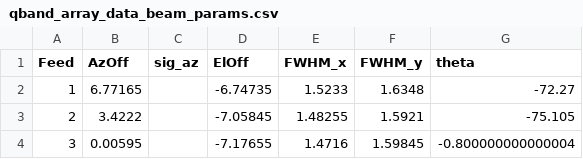
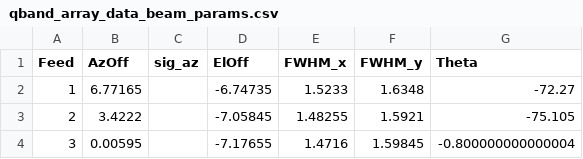
Before and after one commit to pafluxa/p-pisco, a CSV file: paper_scripts/data/array_data/qband_array_data_beam_params.csv, drawn as a sheet; only a part is shown.

Commit message:
change theta for Theta

```diff
--- a/paper_scripts/data/array_data/qband_array_data_beam_params.csv
+++ b/paper_scripts/data/array_data/qband_array_data_beam_params.csv
@@ -1,2 +1,2 @@
-Feed,AzOff,sig_az,ElOff,FWHM_x,FWHM_y,theta
+Feed,AzOff,sig_az,ElOff,FWHM_x,FWHM_y,Theta
 1,6.77165,,-6.74735,1.5233,1.6348,-72.27
```
